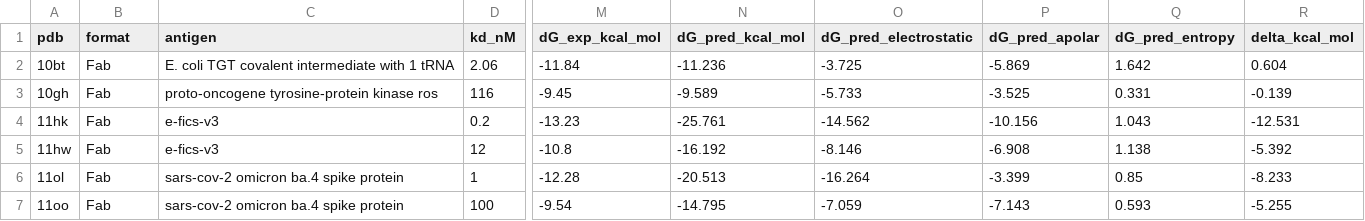
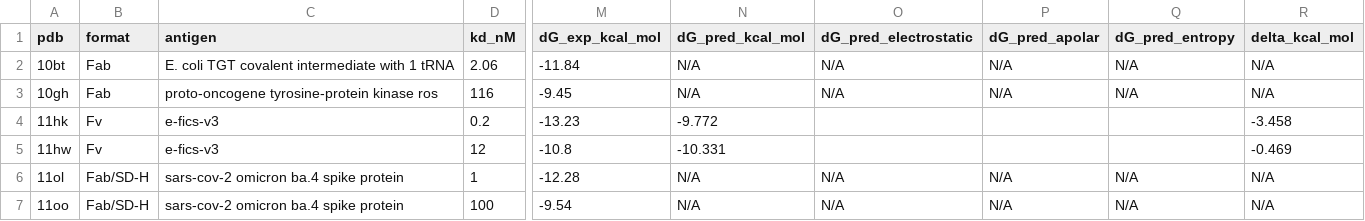
Before and after one commit to andreamamone00-beep/TesiPBEE, a CSV file: data/dataset2.csv, drawn as a sheet; only a part is shown, gaps mark what is left out; the diff covers the shown part only; the diff names each change by its address in the sheet, - before the commit and + after, or states it on an @@ line.

```diff
--- a/data/dataset2.csv
+++ b/data/dataset2.csv
-N2 (dG_pred_kcal_mol): -11.236
+N2 (dG_pred_kcal_mol): N/A
-O2 (dG_pred_electrostatic): -3.725
+O2 (dG_pred_electrostatic): N/A
-P2 (dG_pred_apolar): -5.869
+P2 (dG_pred_apolar): N/A
-Q2 (dG_pred_entropy): 1.642
+Q2 (dG_pred_entropy): N/A
-R2 (delta_kcal_mol): 0.604
+R2 (delta_kcal_mol): N/A
-N3 (dG_pred_kcal_mol): -9.589
+N3 (dG_pred_kcal_mol): N/A
-O3 (dG_pred_electrostatic): -5.733
+O3 (dG_pred_electrostatic): N/A
-P3 (dG_pred_apolar): -3.525
+P3 (dG_pred_apolar): N/A
-Q3 (dG_pred_entropy): 0.331
+Q3 (dG_pred_entropy): N/A
-R3 (delta_kcal_mol): -0.139
+R3 (delta_kcal_mol): N/A
-B4:B5 (format): Fab
+B4:B5 (format): Fv
-N4 (dG_pred_kcal_mol): -25.761
+N4 (dG_pred_kcal_mol): -9.772
-O4 (dG_pred_electrostatic): -14.562
+O4 (dG_pred_electrostatic): (empty)
-P4 (dG_pred_apolar): -10.156
+P4 (dG_pred_apolar): (empty)
-Q4 (dG_pred_entropy): 1.043
+Q4 (dG_pred_entropy): (empty)
-R4 (delta_kcal_mol): -12.531
+R4 (delta_kcal_mol): -3.458
-N5 (dG_pred_kcal_mol): -16.192
+N5 (dG_pred_kcal_mol): -10.331
-O5 (dG_pred_electrostatic): -8.146
+O5 (dG_pred_electrostatic): (empty)
-P5 (dG_pred_apolar): -6.908
+P5 (dG_pred_apolar): (empty)
-Q5 (dG_pred_entropy): 1.138
+Q5 (dG_pred_entropy): (empty)
-R5 (delta_kcal_mol): -5.392
+R5 (delta_kcal_mol): -0.469
-B6:B7 (format): Fab
+B6:B7 (format): Fab/SD-H
-N6 (dG_pred_kcal_mol): -20.513
+N6 (dG_pred_kcal_mol): N/A
-O6 (dG_pred_electrostatic): -16.264
+O6 (dG_pred_electrostatic): N/A
-P6 (dG_pred_apolar): -3.399
+P6 (dG_pred_apolar): N/A
-Q6 (dG_pred_entropy): 0.85
+Q6 (dG_pred_entropy): N/A
-R6 (delta_kcal_mol): -8.233
+R6 (delta_kcal_mol): N/A
-N7 (dG_pred_kcal_mol): -14.795
+N7 (dG_pred_kcal_mol): N/A
-O7 (dG_pred_electrostatic): -7.059
+O7 (dG_pred_electrostatic): N/A
-P7 (dG_pred_apolar): -7.143
+P7 (dG_pred_apolar): N/A
-Q7 (dG_pred_entropy): 0.593
+Q7 (dG_pred_entropy): N/A
-R7 (delta_kcal_mol): -5.255
+R7 (delta_kcal_mol): N/A
```
Also changed, not shown: 58 edited cells elsewhere in this file, data/dataset.csv, 12 other files.
